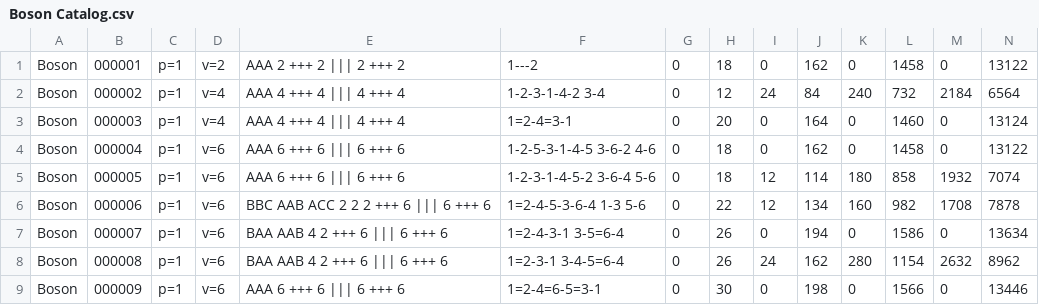
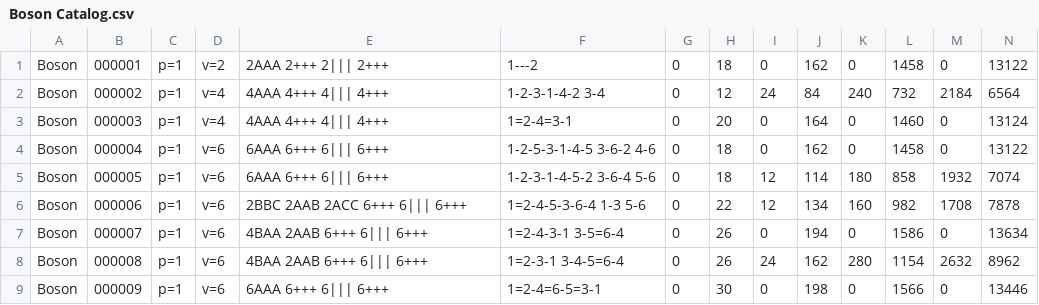
Before and after one commit to fine-structures/fine.SDK, a CSV file: cmd/go2x3/Standard Catalogs/Boson Catalog.csv, drawn as a sheet.

```diff
--- a/cmd/go2x3/Standard Catalogs/Boson Catalog.csv
+++ b/cmd/go2x3/Standard Catalogs/Boson Catalog.csv
@@ -1,9 +1,9 @@
-Boson,000001,p=1,v=2,"AAA 2 +++ 2 ||| 2 +++ 2 ","1---2",0,18,0,162,0,1458,0,13122,
-Boson,000002,p=1,v=4,"AAA 4 +++ 4 ||| 4 +++ 4 ","1-2-3-1-4-2 3-4",0,12,24,84,240,732,2184,6564,
-Boson,000003,p=1,v=4,"AAA 4 +++ 4 ||| 4 +++ 4 ","1=2-4=3-1",0,20,0,164,0,1460,0,13124,
-Boson,000004,p=1,v=6,"AAA 6 +++ 6 ||| 6 +++ 6 ","1-2-5-3-1-4-5 3-6-2 4-6",0,18,0,162,0,1458,0,13122,
-Boson,000005,p=1,v=6,"AAA 6 +++ 6 ||| 6 +++ 6 ","1-2-3-1-4-5-2 3-6-4 5-6",0,18,12,114,180,858,1932,7074,
-Boson,000006,p=1,v=6,"BBC AAB ACC 2 2 2 +++ 6 ||| 6 +++ 6 ","1=2-4-5-3-6-4 1-3 5-6",0,22,12,134,160,982,1708,7878,
-Boson,000007,p=1,v=6,"BAA AAB 4 2 +++ 6 ||| 6 +++ 6 ","1=2-4-3-1 3-5=6-4",0,26,0,194,0,1586,0,13634,
-Boson,000008,p=1,v=6,"BAA AAB 4 2 +++ 6 ||| 6 +++ 6 ","1=2-3-1 3-4-5=6-4",0,26,24,162,280,1154,2632,8962,
-Boson,000009,p=1,v=6,"AAA 6 +++ 6 ||| 6 +++ 6 ","1=2-4=6-5=3-1",0,30,0,198,0,1566,0,13446,
+Boson,000001,p=1,v=2,"2AAA 2+++ 2||| 2+++ ","1---2",0,18,0,162,0,1458,0,13122,
+Boson,000002,p=1,v=4,"4AAA 4+++ 4||| 4+++ ","1-2-3-1-4-2 3-4",0,12,24,84,240,732,2184,6564,
+Boson,000003,p=1,v=4,"4AAA 4+++ 4||| 4+++ ","1=2-4=3-1",0,20,0,164,0,1460,0,13124,
+Boson,000004,p=1,v=6,"6AAA 6+++ 6||| 6+++ ","1-2-5-3-1-4-5 3-6-2 4-6",0,18,0,162,0,1458,0,13122,
+Boson,000005,p=1,v=6,"6AAA 6+++ 6||| 6+++ ","1-2-3-1-4-5-2 3-6-4 5-6",0,18,12,114,180,858,1932,7074,
+Boson,000006,p=1,v=6,"2BBC 2AAB 2ACC 6+++ 6||| 6+++ ","1=2-4-5-3-6-4 1-3 5-6",0,22,12,134,160,982,1708,7878,
+Boson,000007,p=1,v=6,"4BAA 2AAB 6+++ 6||| 6+++ ","1=2-4-3-1 3-5=6-4",0,26,0,194,0,1586,0,13634,
+Boson,000008,p=1,v=6,"4BAA 2AAB 6+++ 6||| 6+++ ","1=2-3-1 3-4-5=6-4",0,26,24,162,280,1154,2632,8962,
+Boson,000009,p=1,v=6,"6AAA 6+++ 6||| 6+++ ","1=2-4=6-5=3-1",0,30,0,198,0,1566,0,13446,
```
Also changed, not shown: cmd/go2x3/Standard Catalogs/Pure Catalog.csv, cmd/go2x3/learn/gold/My First Catalog.csv, 8 other files.
